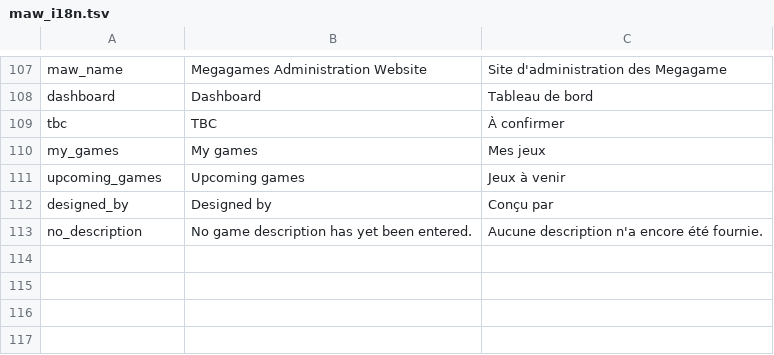
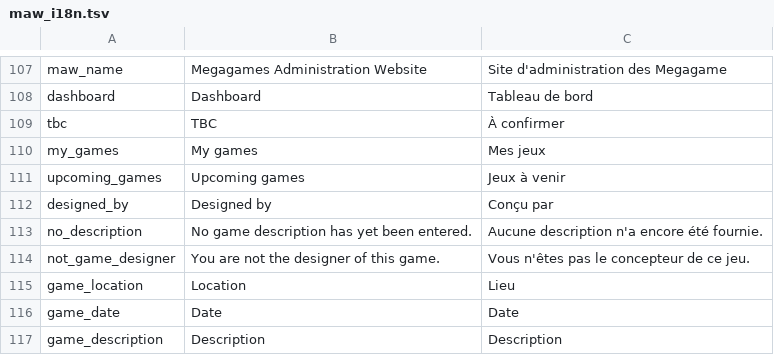
Before and after one commit to jaapb/maw, a TSV file: assets/maw_i18n.tsv, drawn as a sheet; only a part is shown, gaps mark what is left out.

```diff
--- a/assets/maw_i18n.tsv
+++ b/assets/maw_i18n.tsv
@@ -113 +113,5 @@ designed_by	Designed by	Conçu par
 no_description	No game description has yet been entered.	Aucune description n'a encore été fournie.
+not_game_designer	You are not the designer of this game.	Vous n'êtes pas le concepteur de ce jeu.
+game_location	Location	Lieu
+game_date	Date	Date
+game_description	Description	Description
```
Also changed, not shown: 5 other files.
